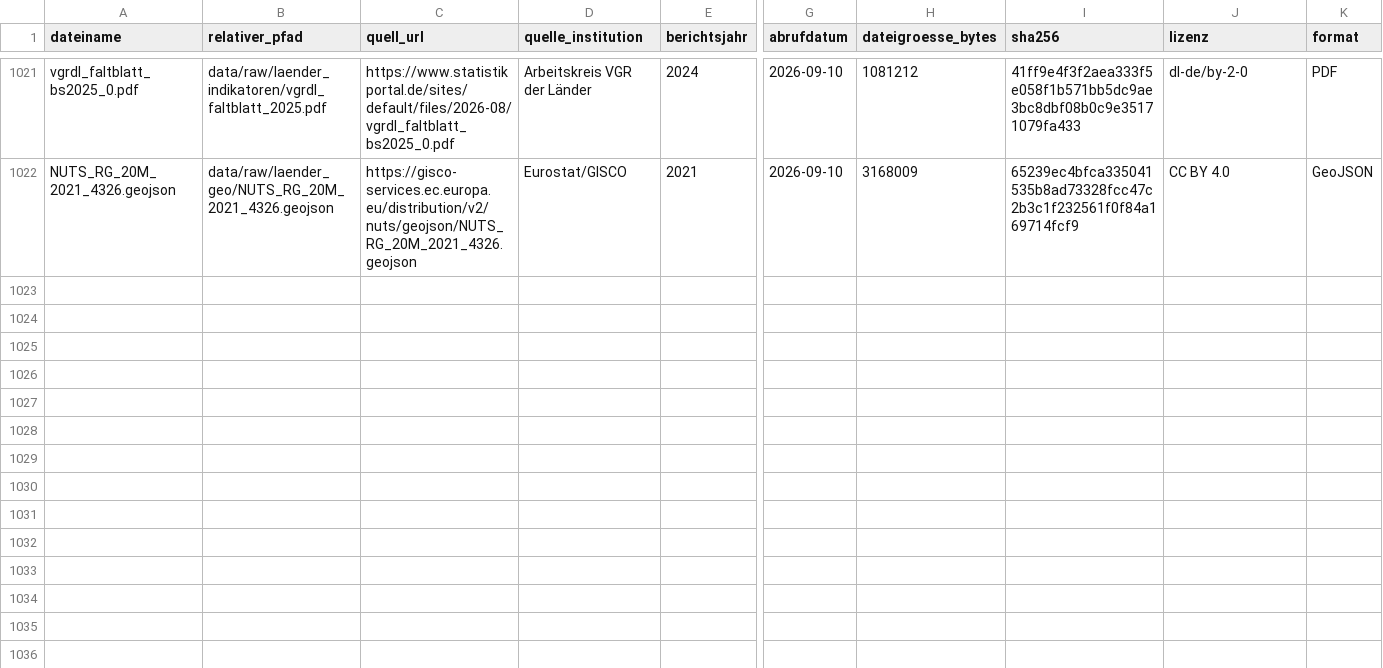
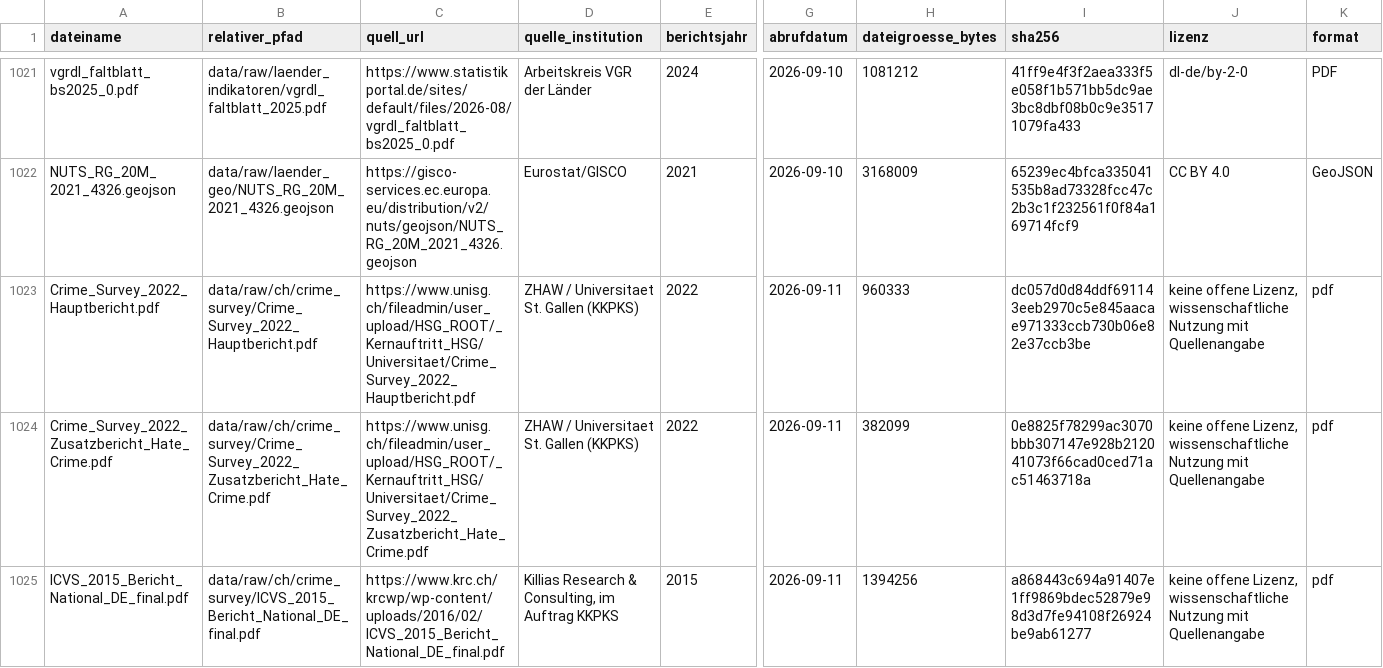
Before and after one commit to christopher-vantis/kriminalitaet-sicherheit-de, a CSV file: data/manifest.csv, drawn as a sheet; only a part is shown, gaps mark what is left out; rows hold the shown columns only; the diff names each change by its address in the sheet, - before the commit and + after, or states it on an @@ line.

```diff
--- a/data/manifest.csv
+++ b/data/manifest.csv
+row 1023: Crime_Survey_2022_Hauptbericht.pdf | data/raw/ch/crime_survey/Crime_Survey_2022_Hauptbericht.pdf | https://www.unisg.ch/fileadmin/user_upload/HSG_ROOT/_Kernauftritt_HSG/Universitaet/Crime_Survey_2022_Hauptbericht.pdf | ZHAW / Universitaet St. Gallen (KKPKS) | 2022 | 2026-09-11 | 960333 | dc057d0d84ddf691143eeb2970c5e845aacae971333ccb730b06e82e37ccb3be | keine offene Lizenz, wissenschaftliche Nutzung mit Quellenangabe | pdf
+row 1024: Crime_Survey_2022_Zusatzbericht_Hate_Crime.pdf | data/raw/ch/crime_survey/Crime_Survey_2022_Zusatzbericht_Hate_Crime.pdf | https://www.unisg.ch/fileadmin/user_upload/HSG_ROOT/_Kernauftritt_HSG/Universitaet/Crime_Survey_2022_Zusatzbericht_Hate_Crime.pdf | ZHAW / Universitaet St. Gallen (KKPKS) | 2022 | 2026-09-11 | 382099 | 0e8825f78299ac3070bbb307147e928b212041073f66cad0ced71ac51463718a | keine offene Lizenz, wissenschaftliche Nutzung mit Quellenangabe | pdf
+row 1025: ICVS_2015_Bericht_National_DE_final.pdf | data/raw/ch/crime_survey/ICVS_2015_Bericht_National_DE_final.pdf | https://www.krc.ch/krcwp/wp-content/uploads/2016/02/ICVS_2015_Bericht_National_DE_final.pdf | Killias Research & Consulting, im Auftrag KKPKS | 2015 | 2026-09-11 | 1394256 | a868443c694a91407e1ff9869bdec52879e98d3d7fe94108f26924be9ab61277 | keine offene Lizenz, wissenschaftliche Nutzung mit Quellenangabe | pdf
```
Also changed, not shown: 24 other files.
